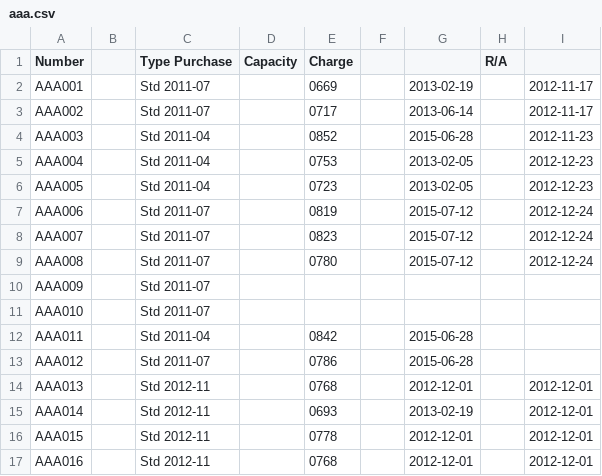
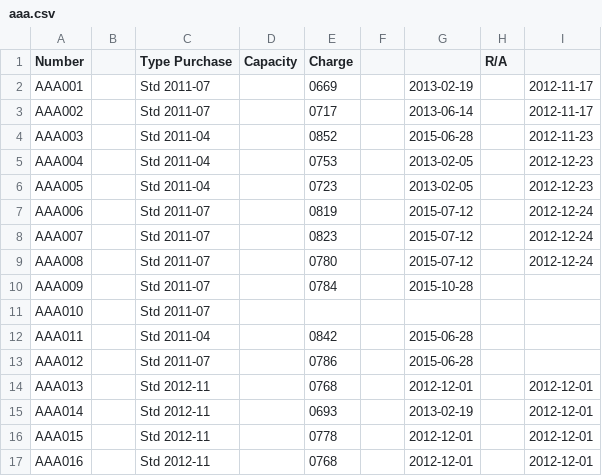
Before and after one commit to pigmonkey/battery, a CSV file: aaa.csv, drawn as a sheet; only a part is shown.

Commit message:
Charge AAA009

```diff
--- a/aaa.csv
+++ b/aaa.csv
@@ -9,3 +9,3 @@ AAA007		Std     2011-07		0823		2015-07-12		2012-12-24
 AAA008		Std     2011-07		0780		2015-07-12		2012-12-24
-AAA009		Std     2011-07
+AAA009		Std     2011-07		0784		2015-10-28
 AAA010		Std     2011-07
```
